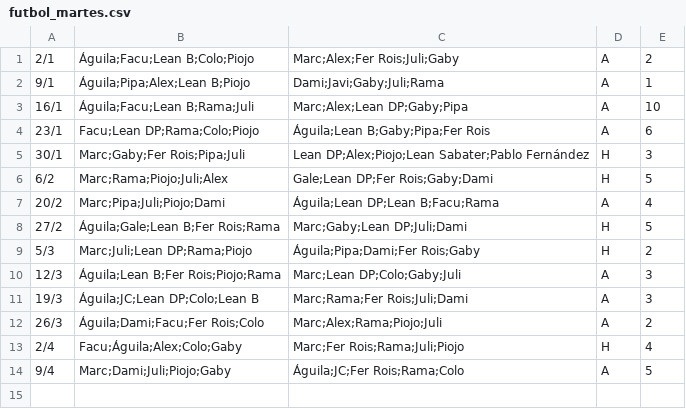
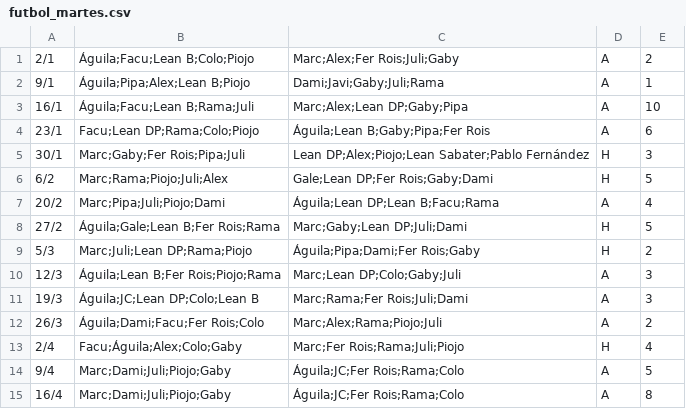
Before and after one commit to ramimartin/polimiedos, a CSV file: data/futbol_martes.csv, drawn as a sheet.

Commit message:
resultados 16/4

```diff
--- a/data/futbol_martes.csv
+++ b/data/futbol_martes.csv
@@ -14 +14,2 @@
 9/4,Marc;Dami;Juli;Piojo;Gaby,Águila;JC;Fer Rois;Rama;Colo,A,5
+16/4,Marc;Dami;Juli;Piojo;Gaby,Águila;JC;Fer Rois;Rama;Colo,A,8
```
